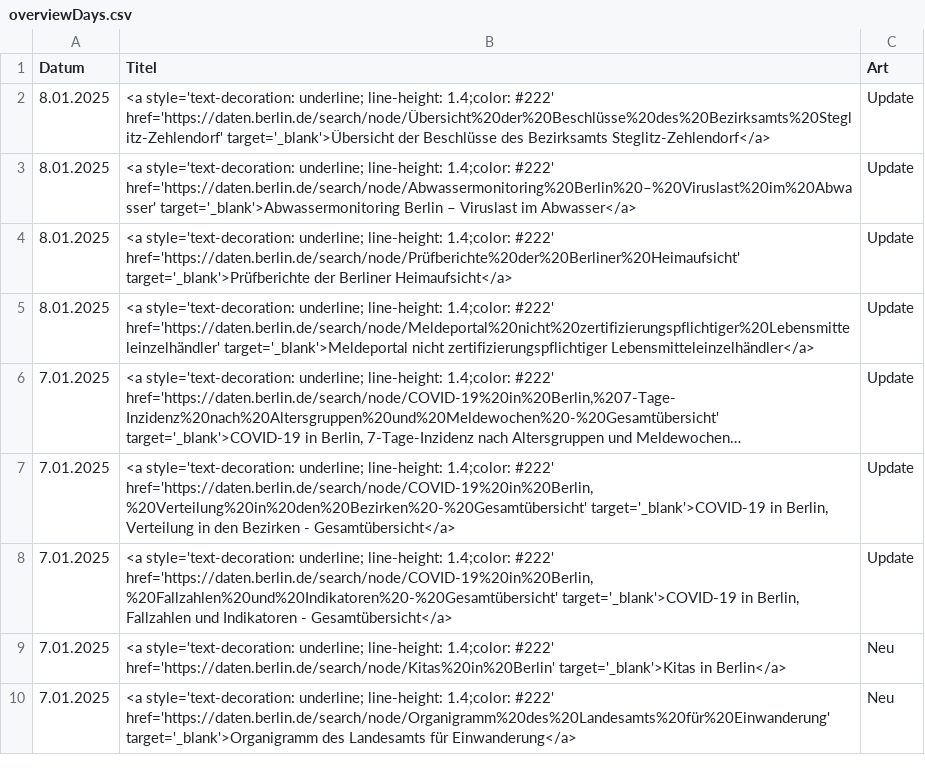
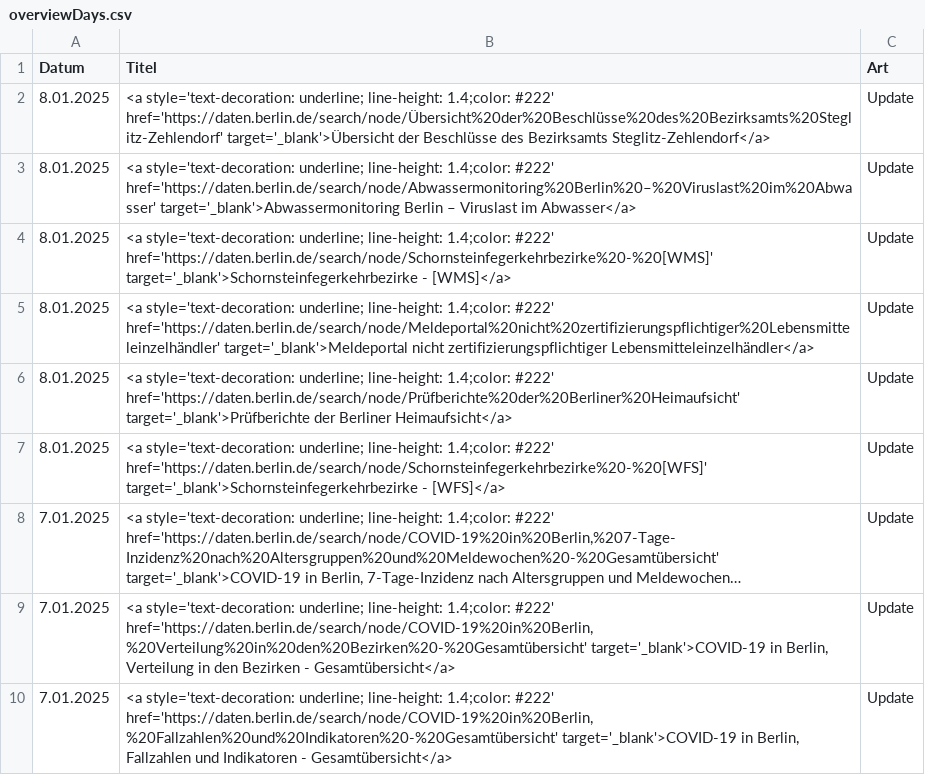
Before and after one commit to technologiestiftung/odis-opendata-vis, a CSV file: data/overviewDays.csv, drawn as a sheet; only a part is shown; the shorter side is filled out with more unchanged rows; long unchanged cells end in …; addresses are those after the commit; the diff names each change by its address in the sheet, - before the commit and + after, or states it on an @@ line.

```diff
--- a/data/overviewDays.csv
+++ b/data/overviewDays.csv
+row 4: 8.01.2025 | <a style='text-decoration: underline; line-height: 1.4;color: #222' href='https://daten.berlin.de/search/node/Schornsteinfegerkehrbezirke%20-%20[WMS]' target='_blank'>Schornsteinfegerkehrbezirke - [WMS]</a> | Update
+row 5: 8.01.2025 | <a style='text-decoration: underline; line-height: 1.4;color: #222' href='https://daten.berlin.de/search/node/Meldeportal%20nicht%20zertifizierungspflichtiger%20Lebensmitteleinzelhändler' target='_blank'>Meldeportal nicht zertifizierungspflichtiger Lebensmitteleinzelhändler</a> | Update
-B7 (Titel): …1.4;color: #222' href='https://daten.berlin.de/search/node/Meldeportal%20nicht%20zertifizierungspflichtiger%20Lebensmitteleinzelhändler' target='_blank'>Meldeportal nicht zertifizierungspflichtiger Lebensmitteleinzelhändler</a>
+B7 (Titel): …1.4;color: #222' href='https://daten.berlin.de/search/node/Schornsteinfegerkehrbezirke%20-%20[WFS]' target='_blank'>Schornsteinfegerkehrbezirke - [WFS]</a>
```
Also changed, not shown: 1 other file.
